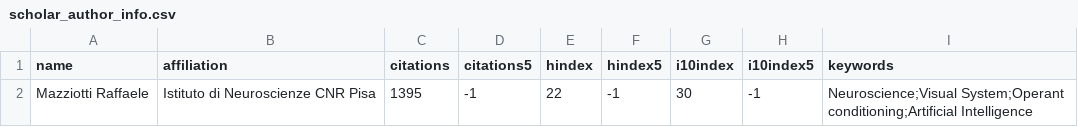
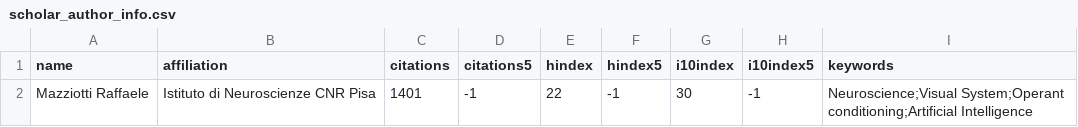
Before and after one commit to raffaelemazziotti/RM_info, a CSV file: data/scholar_author_info.csv, drawn as a sheet.

Commit message:
Automated weekly data refresh

```diff
--- a/data/scholar_author_info.csv
+++ b/data/scholar_author_info.csv
@@ -1,2 +1,2 @@
 name,affiliation,citations,citations5,hindex,hindex5,i10index,i10index5,keywords
-Mazziotti Raffaele,Istituto di Neuroscienze CNR Pisa,1395,-1,22,-1,30,-1,Neuroscience;Visual System;Operant conditioning;Artificial Intelligence
+Mazziotti Raffaele,Istituto di Neuroscienze CNR Pisa,1401,-1,22,-1,30,-1,Neuroscience;Visual System;Operant conditioning;Artificial Intelligence
```
Also changed, not shown: 4 other files.
